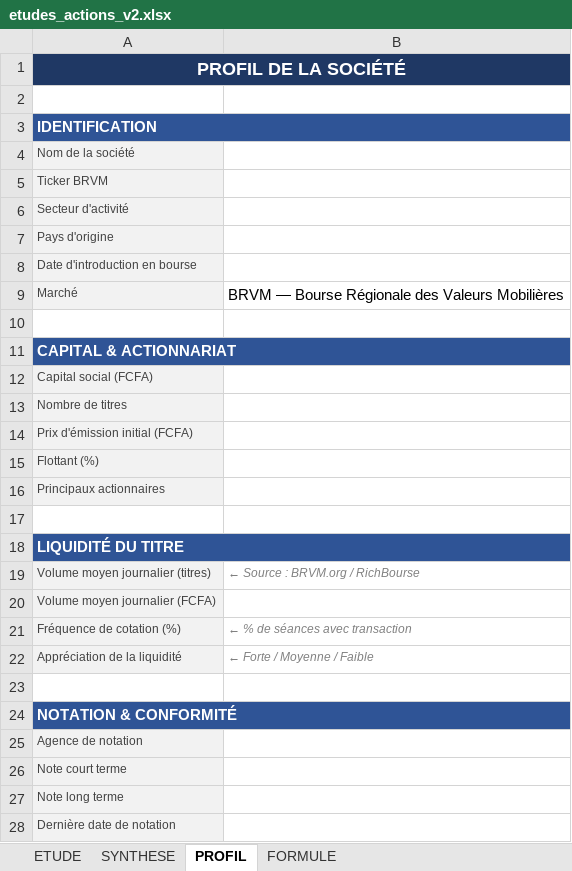
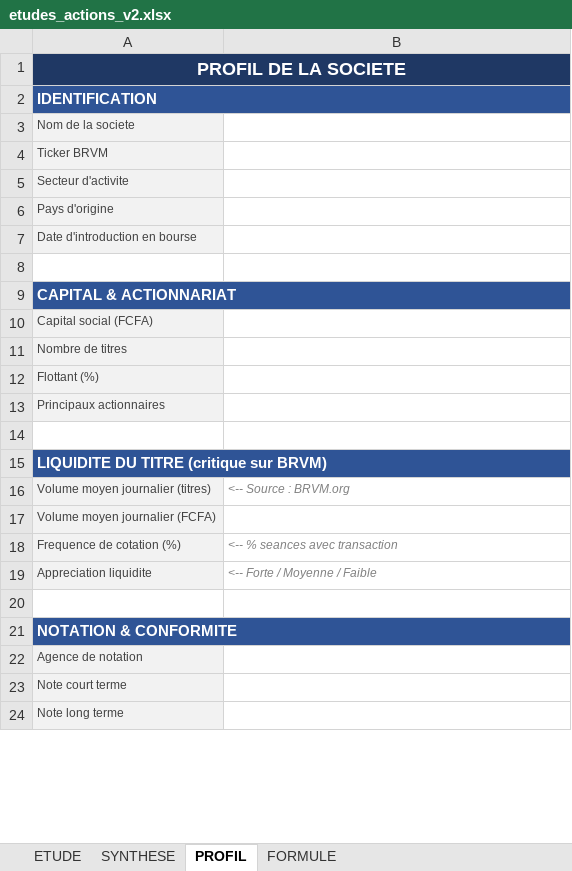
Before and after one commit to tiahogeraldjoel-eng/Cloud-claude-tiaho, an Excel workbook: brvm-analyzer/etudes_actions_v2.xlsx, sheet PROFIL, drawn as a sheet; only a part is shown; values as stored, in another font and other column widths than the file's, no borders; removed rows and columns are numbered as before the commit, all else as after; the diff covers the shown part only; the diff names each change by its address in the sheet, - before the commit and + after, or states it on an @@ line.

```diff
--- a/brvm-analyzer/etudes_actions_v2.xlsx (sheet PROFIL)
+++ b/brvm-analyzer/etudes_actions_v2.xlsx (sheet PROFIL)
-A1: PROFIL DE LA SOCIÉTÉ
+A1: PROFIL DE LA SOCIETE
-B1 fill: none
+B1 fill: #1F3864
-row 2: (empty)
-B2 fill: none
+B2 fill: #2F5496
-A3: Nom de la société
+A3: Nom de la societe
-A5: Secteur d'activité
+A5: Secteur d'activite
-row 9: Marché | BRVM — Bourse Régionale des Valeurs Mobilières
-B9 fill: none
+B9 fill: #2F5496
-row 14: Prix d'émission initial (FCFA)
-A15: LIQUIDITÉ DU TITRE
+A15: LIQUIDITE DU TITRE (critique sur BRVM)
-B15 fill: none
+B15 fill: #2F5496
-B16: ← Source : BRVM.org / RichBourse
+B16: <-- Source : BRVM.org
-A18: Fréquence de cotation (%)
+A18: Frequence de cotation (%)
-B18: ← % de séances avec transaction
+B18: <-- % seances avec transaction
-A19: Appréciation de la liquidité
+A19: Appreciation liquidite
-B19: ← Forte / Moyenne / Faible
+B19: <-- Forte / Moyenne / Faible
-A21: NOTATION & CONFORMITÉ
+A21: NOTATION & CONFORMITE
-B21 fill: none
+B21 fill: #2F5496
-row 28: Dernière date de notation
```
Also changed, not shown: 1 removed row, 6 edited cells and cell formats elsewhere in this sheet, sheet ETUDE, sheet SYNTHESE, sheet FORMULE, formulas that keep their value, 2 other files.
